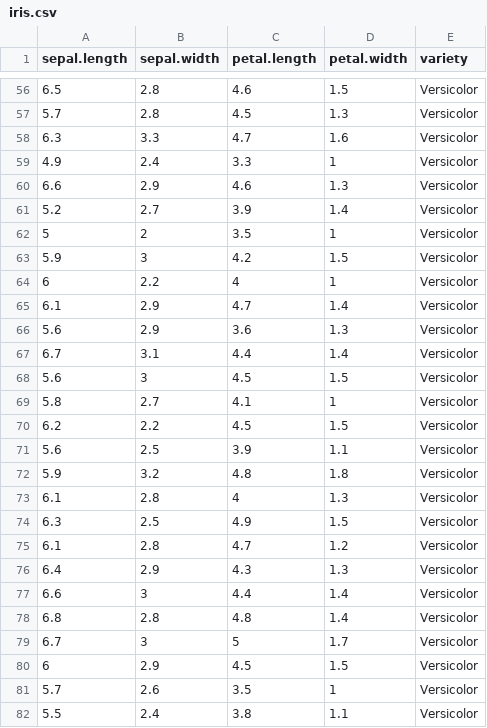
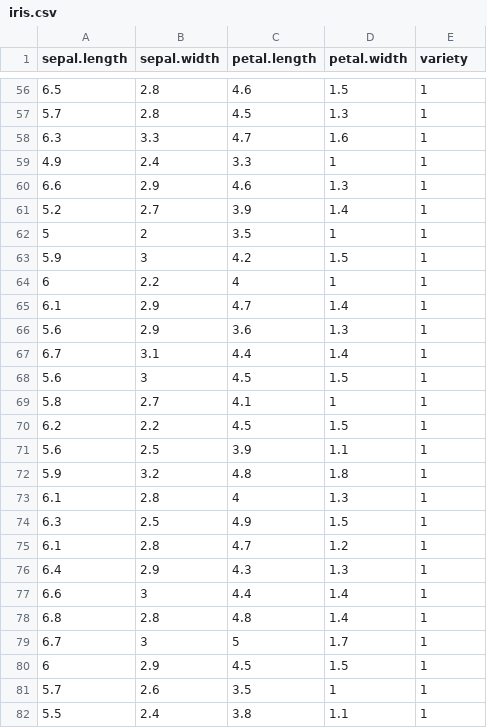
Before and after one commit to praneeth1808/ProjSlateBackend, a CSV file: data/iris.csv, drawn as a sheet; only a part is shown, gaps mark what is left out; the diff covers the shown part only.

```diff
--- a/data/iris.csv
+++ b/data/iris.csv
@@ -56,27 +56,27 @@
-6.5,2.8,4.6,1.5,"Versicolor"
-5.7,2.8,4.5,1.3,"Versicolor"
-6.3,3.3,4.7,1.6,"Versicolor"
-4.9,2.4,3.3,1,"Versicolor"
-6.6,2.9,4.6,1.3,"Versicolor"
-5.2,2.7,3.9,1.4,"Versicolor"
-5,2,3.5,1,"Versicolor"
-5.9,3,4.2,1.5,"Versicolor"
-6,2.2,4,1,"Versicolor"
-6.1,2.9,4.7,1.4,"Versicolor"
-5.6,2.9,3.6,1.3,"Versicolor"
-6.7,3.1,4.4,1.4,"Versicolor"
-5.6,3,4.5,1.5,"Versicolor"
-5.8,2.7,4.1,1,"Versicolor"
-6.2,2.2,4.5,1.5,"Versicolor"
-5.6,2.5,3.9,1.1,"Versicolor"
-5.9,3.2,4.8,1.8,"Versicolor"
-6.1,2.8,4,1.3,"Versicolor"
-6.3,2.5,4.9,1.5,"Versicolor"
-6.1,2.8,4.7,1.2,"Versicolor"
-6.4,2.9,4.3,1.3,"Versicolor"
-6.6,3,4.4,1.4,"Versicolor"
-6.8,2.8,4.8,1.4,"Versicolor"
-6.7,3,5,1.7,"Versicolor"
-6,2.9,4.5,1.5,"Versicolor"
-5.7,2.6,3.5,1,"Versicolor"
-5.5,2.4,3.8,1.1,"Versicolor"
+6.5,2.8,4.6,1.5,1
+5.7,2.8,4.5,1.3,1
+6.3,3.3,4.7,1.6,1
+4.9,2.4,3.3,1,1
+6.6,2.9,4.6,1.3,1
+5.2,2.7,3.9,1.4,1
+5,2,3.5,1,1
+5.9,3,4.2,1.5,1
+6,2.2,4,1,1
+6.1,2.9,4.7,1.4,1
+5.6,2.9,3.6,1.3,1
+6.7,3.1,4.4,1.4,1
+5.6,3,4.5,1.5,1
+5.8,2.7,4.1,1,1
+6.2,2.2,4.5,1.5,1
+5.6,2.5,3.9,1.1,1
+5.9,3.2,4.8,1.8,1
+6.1,2.8,4,1.3,1
+6.3,2.5,4.9,1.5,1
+6.1,2.8,4.7,1.2,1
+6.4,2.9,4.3,1.3,1
+6.6,3,4.4,1.4,1
+6.8,2.8,4.8,1.4,1
+6.7,3,5,1.7,1
+6,2.9,4.5,1.5,1
+5.7,2.6,3.5,1,1
+5.5,2.4,3.8,1.1,1
```
Also changed, not shown: 123 edited cells elsewhere in this file, 9 other files.
